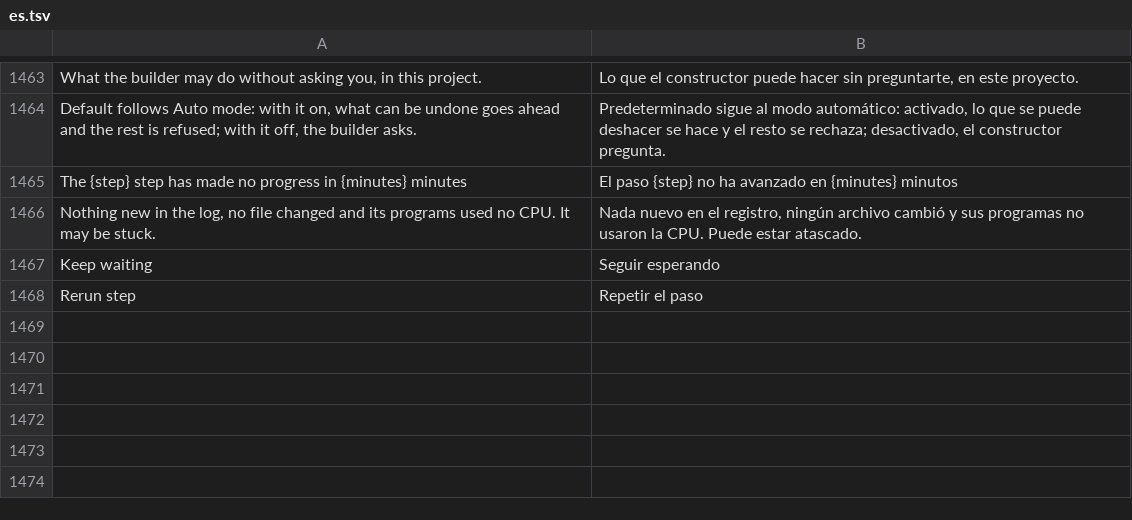
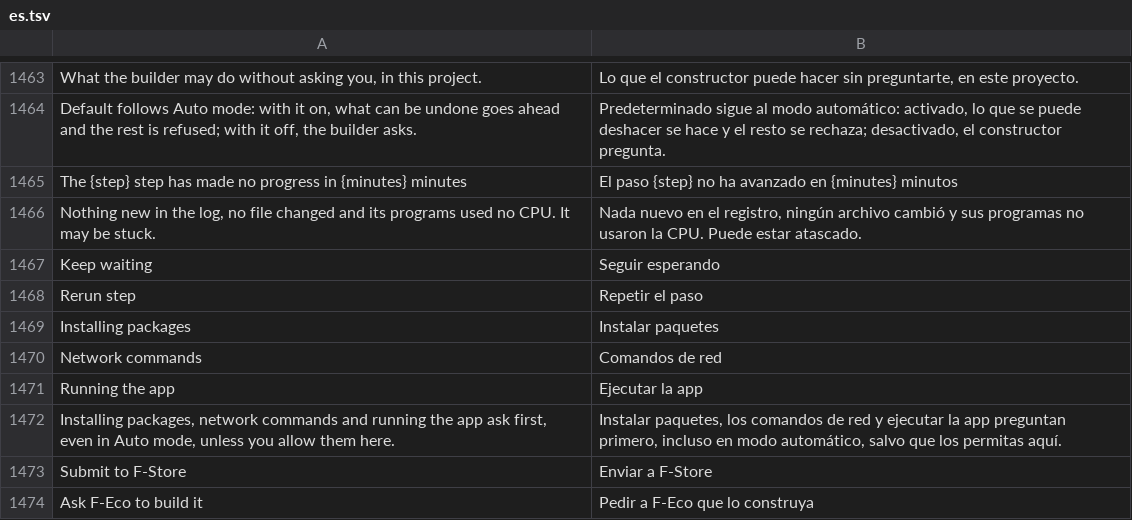
Before and after one commit to thanhlnt3/f-ecosystem-software, a TSV file: clients/f-builder/crates/ui-egui/src/i18n/es.tsv, drawn as a sheet; only a part is shown, gaps mark what is left out.

```diff
--- a/clients/f-builder/crates/ui-egui/src/i18n/es.tsv
+++ b/clients/f-builder/crates/ui-egui/src/i18n/es.tsv
@@ -1468 +1468,7 @@ Keep waiting	Seguir esperando
 Rerun step	Repetir el paso
+Installing packages	Instalar paquetes
+Network commands	Comandos de red
+Running the app	Ejecutar la app
+Installing packages, network commands and running the app ask first, even in Auto mode, unless you allow them here.	Instalar paquetes, los comandos de red y ejecutar la app preguntan primero, incluso en modo automático, salvo que los permitas aquí.
+Submit to F-Store	Enviar a F-Store
+Ask F-Eco to build it	Pedir a F-Eco que lo construya
```
Also changed, not shown: clients/f-builder/crates/ui-egui/src/i18n/cs.tsv, clients/f-builder/crates/ui-egui/src/i18n/ka.tsv, 28 other files.
